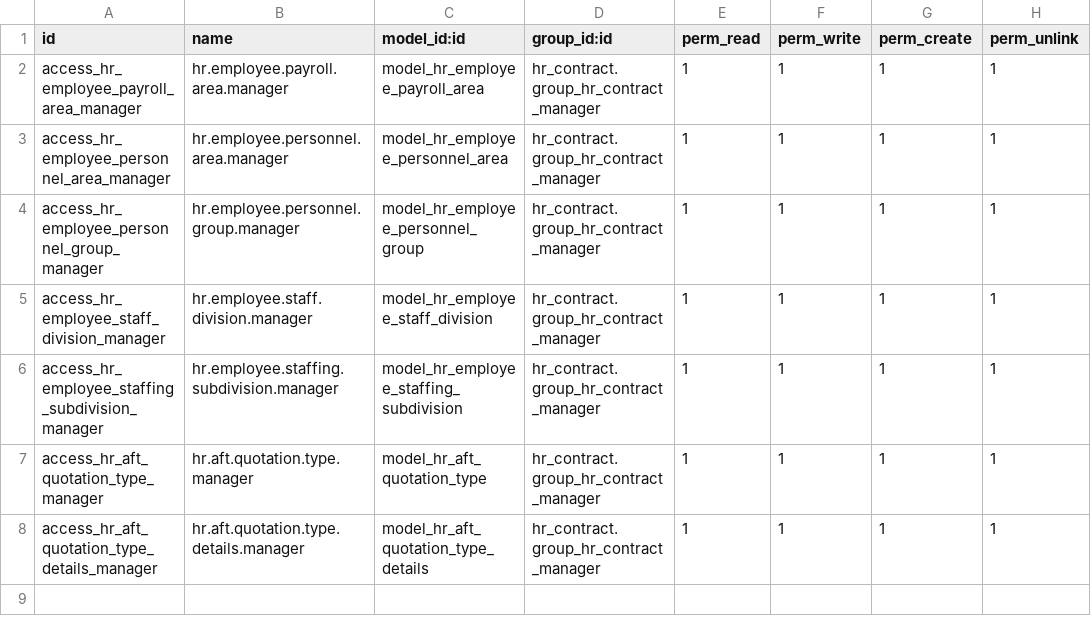
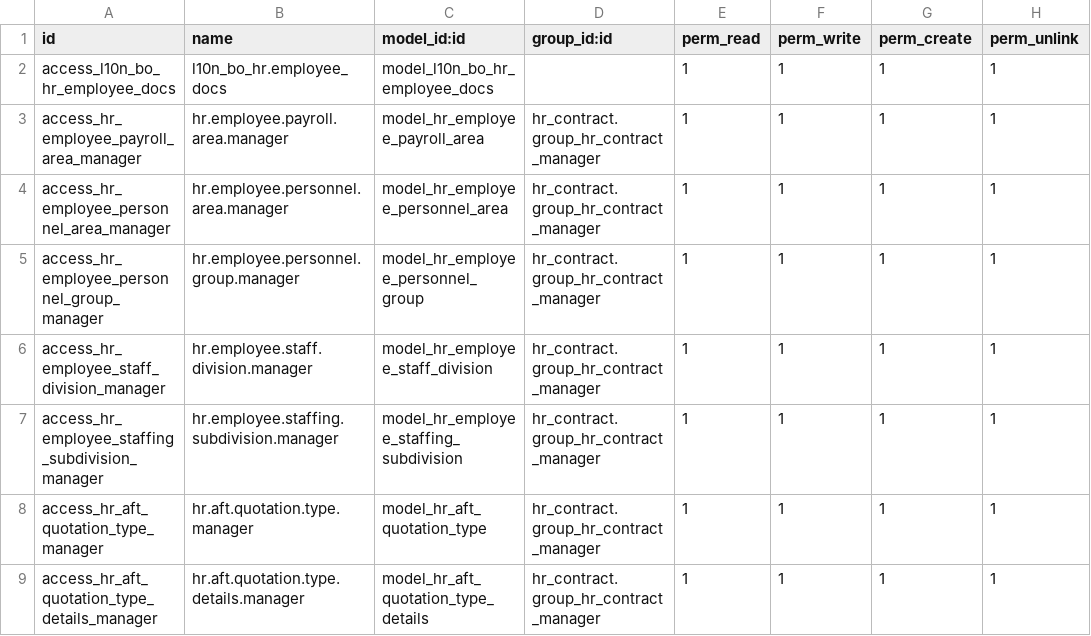
Before and after one commit to dsoruco/Localization-16-Payroll, a CSV file: l10n_bo_hr/security/ir.model.access.csv, drawn as a sheet; the diff names each change by its address in the sheet, - before the commit and + after, or states it on an @@ line.

Commit message:
restaurando el permiso de model_l10n_bo_hr_employee_docs

```diff
--- a/l10n_bo_hr/security/ir.model.access.csv
+++ b/l10n_bo_hr/security/ir.model.access.csv
+row 2: access_l10n_bo_hr_employee_docs | l10n_bo_hr.employee_docs | model_l10n_bo_hr_employee_docs |  | 1 | 1 | 1 | 1
```
